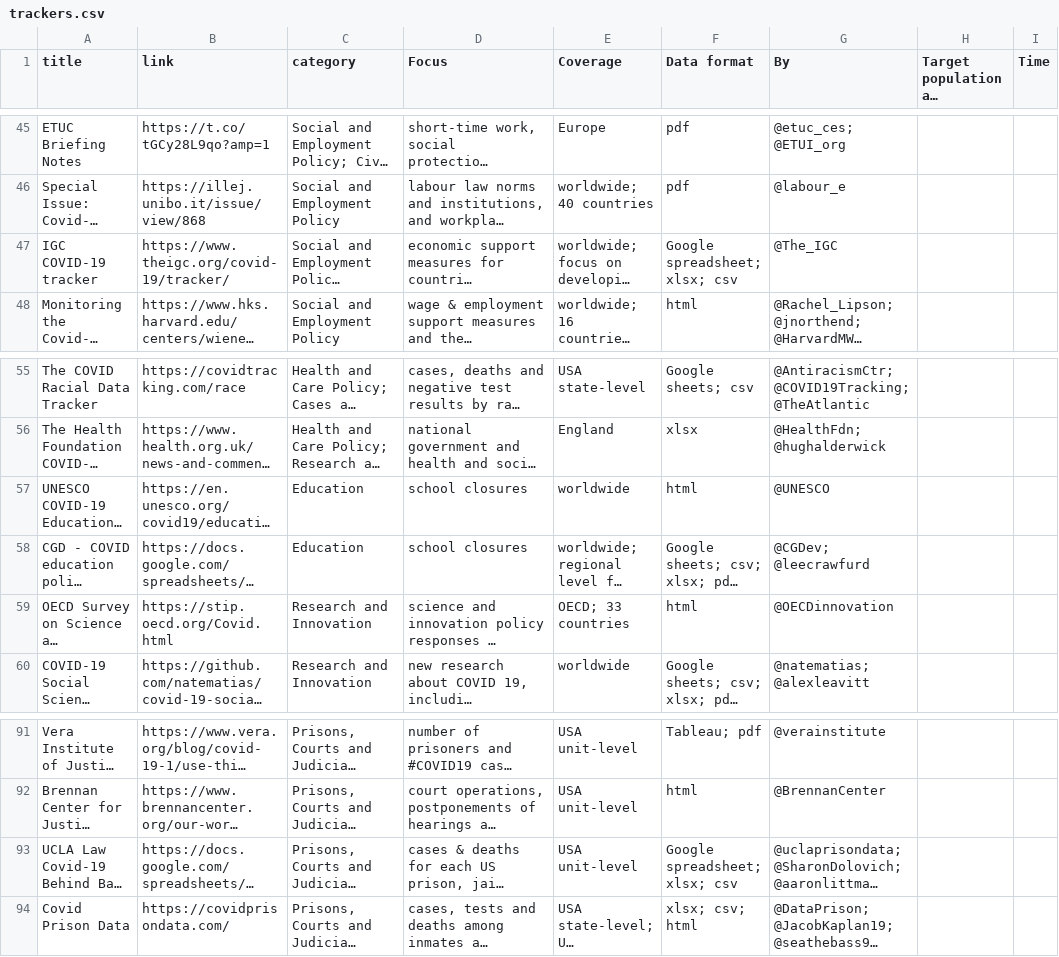
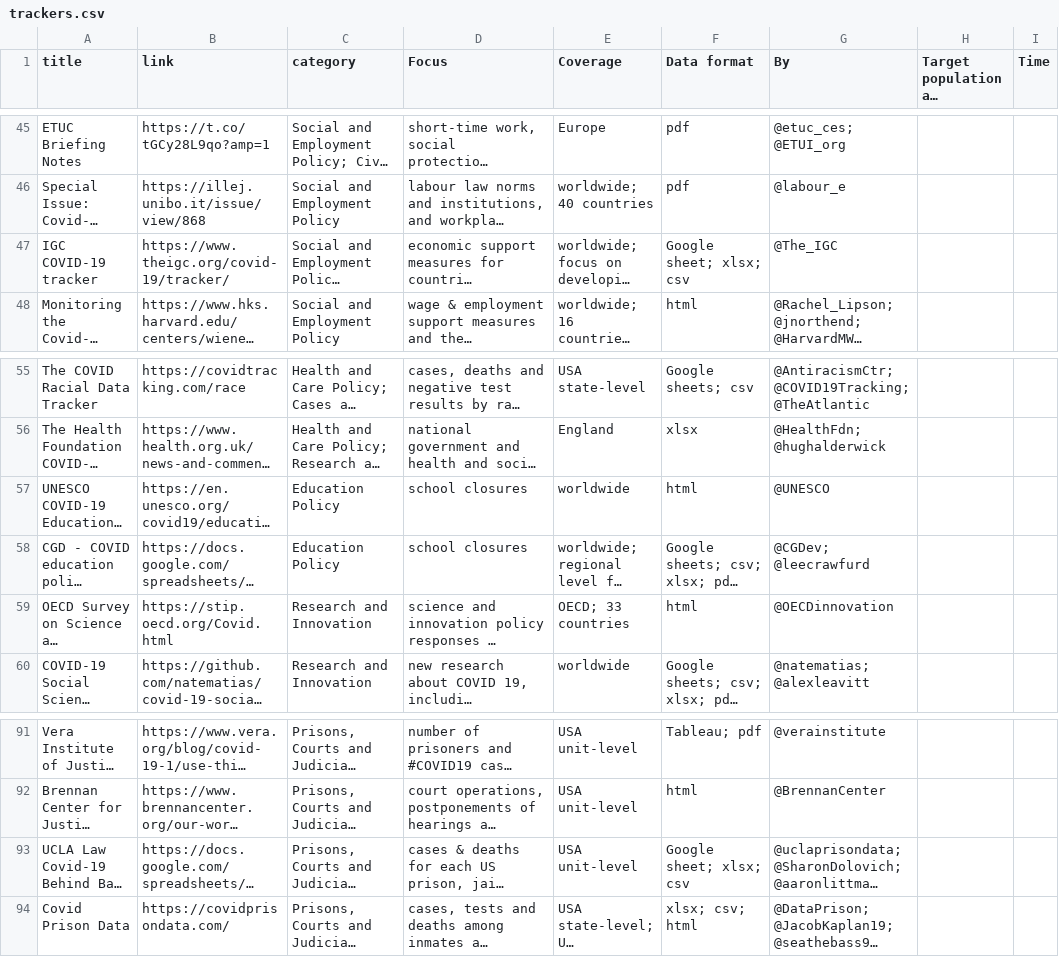
Before and after one commit to lukaslehner/supertracker, a CSV file: _data/trackers.csv, drawn as a sheet; only a part is shown, gaps mark what is left out; long unchanged cells end in …; the diff covers the shown part only; the diff names each change by its address in the sheet, - before the commit and + after, or states it on an @@ line.

Commit message:
Update trackers.csv
small corrections for categories and data availability variables

```diff
--- a/_data/trackers.csv
+++ b/_data/trackers.csv
-F47 (Data format): Google spreadsheet; xlsx; csv
+F47 (Data format): Google sheet; xlsx; csv
-C57:C58 (category): Education
+C57:C58 (category): Education Policy
-F93 (Data format): Google spreadsheet; xlsx; csv
+F93 (Data format): Google sheet; xlsx; csv
```
Also changed, not shown: 12 edited cells elsewhere in this file.
